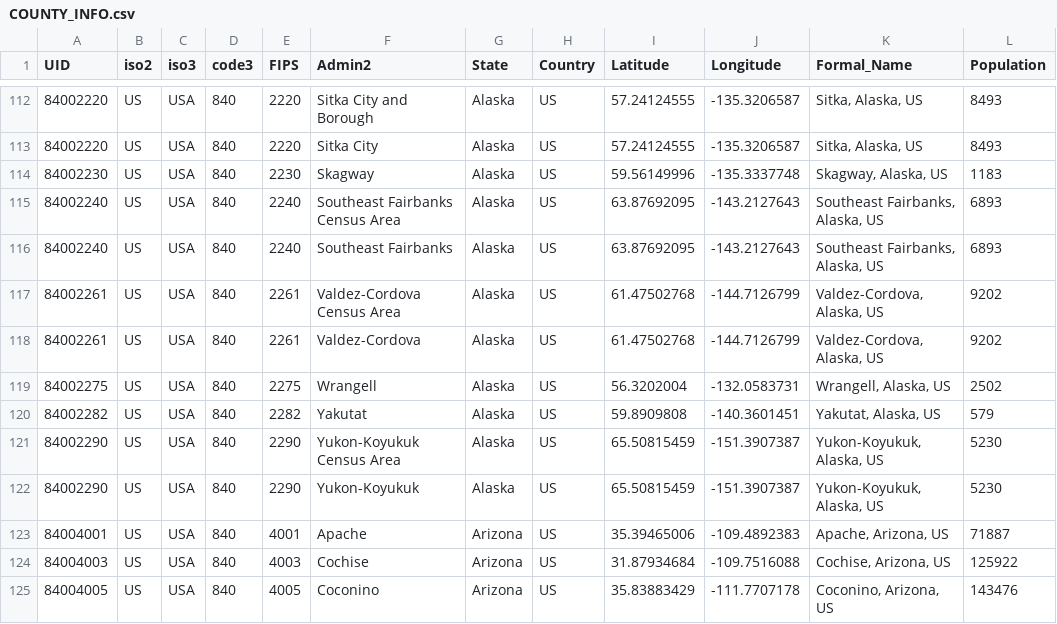
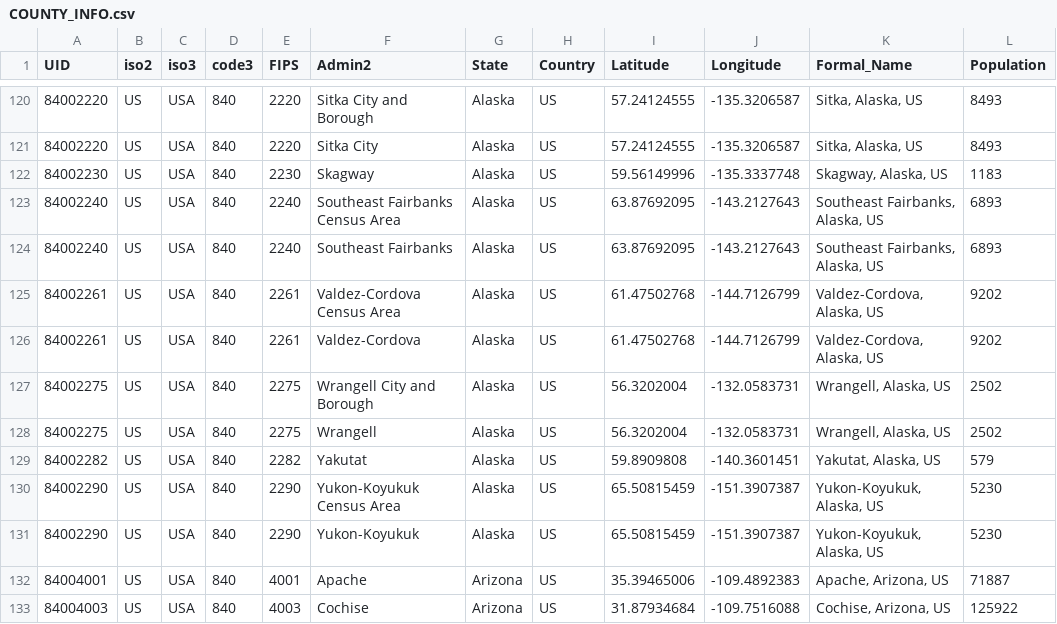
Before and after one commit to Spiderpig86/coronavirus-us-api, a CSV file: data/COUNTY_INFO.csv, drawn as a sheet; only a part is shown, gaps mark what is left out; the shorter side is filled out with more unchanged rows; the diff covers the shown part only.

```diff
--- a/data/COUNTY_INFO.csv
+++ b/data/COUNTY_INFO.csv
@@ -118,2 +126,3 @@ UID,iso2,iso3,code3,FIPS,Admin2,State,Country,Latitude,Longitude,Formal_Name,Pop
 84002261,US,USA,840,2261,Valdez-Cordova,Alaska,US,61.47502768,-144.7126799,"Valdez-Cordova, Alaska, US",9202
+84002275,US,USA,840,2275,Wrangell City and Borough,Alaska,US,56.3202004,-132.0583731,"Wrangell, Alaska, US",2502
 84002275,US,USA,840,2275,Wrangell,Alaska,US,56.3202004,-132.0583731,"Wrangell, Alaska, US",2502
```
Also changed, not shown: 8 added rows elsewhere in this file.
